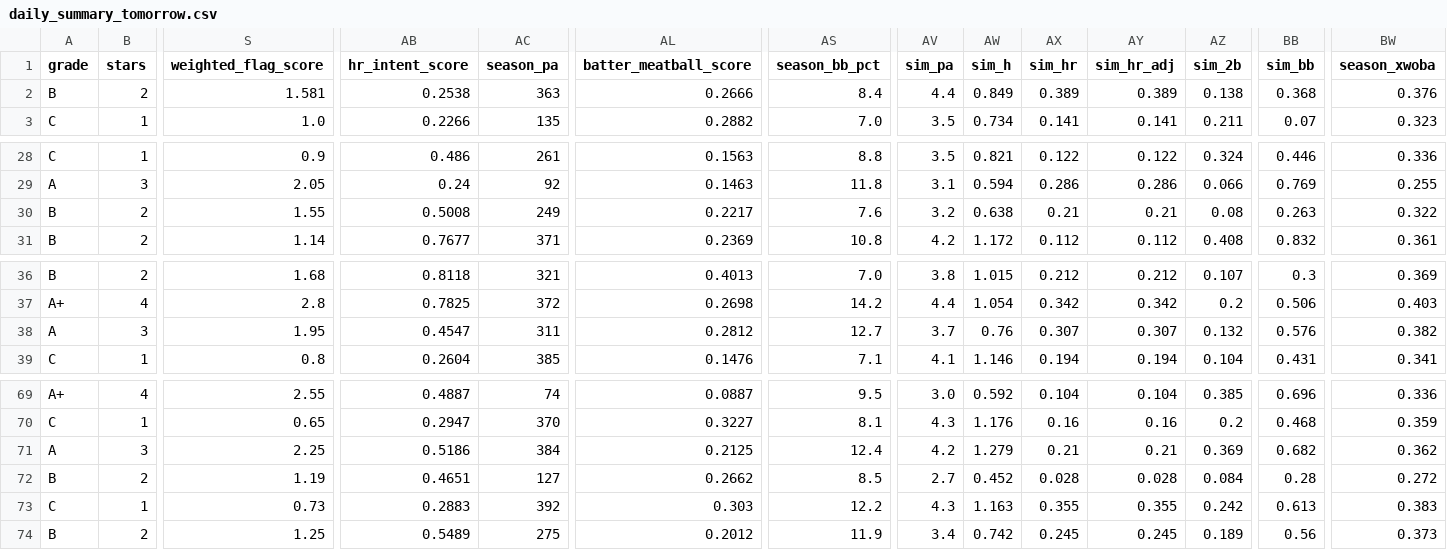
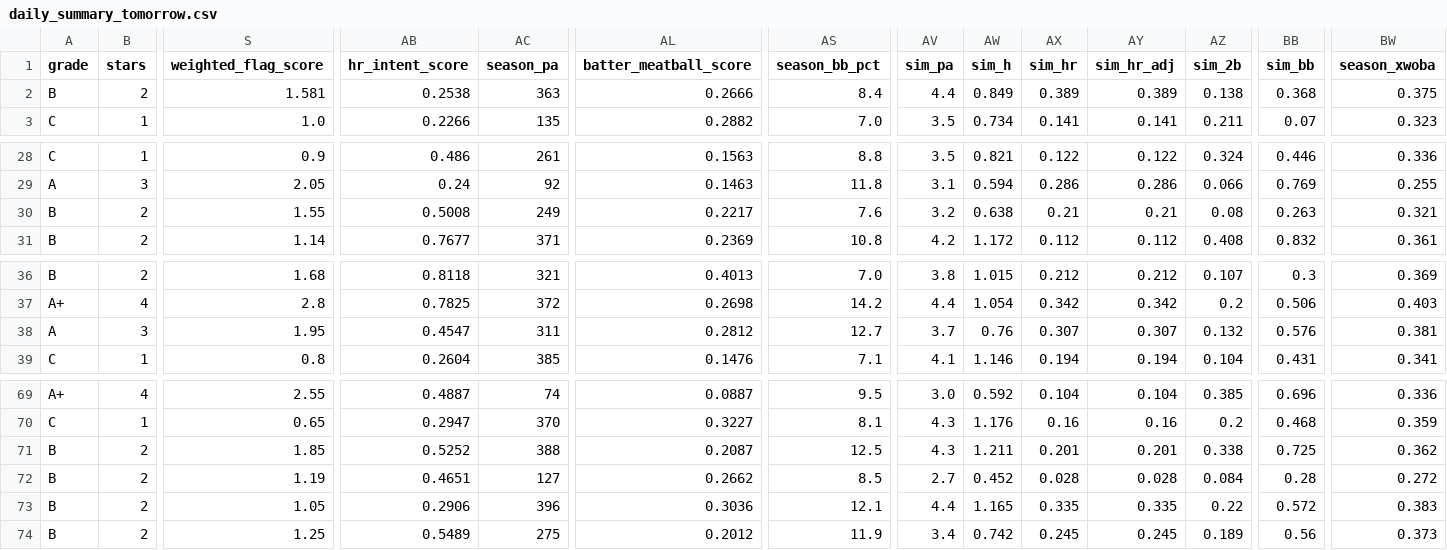
Before and after one commit to prsm-labs/going-yard, a CSV file: public/data/daily_summary_tomorrow.csv, drawn as a sheet; only a part is shown, gaps mark what is left out; the diff covers the shown part only; the diff names each change by its address in the sheet, - before the commit and + after, or states it on an @@ line.

```diff
--- a/public/data/daily_summary_tomorrow.csv
+++ b/public/data/daily_summary_tomorrow.csv
-BW2 (season_xwoba): 0.376
+BW2 (season_xwoba): 0.375
-BW30 (season_xwoba): 0.322
+BW30 (season_xwoba): 0.321
-BW38 (season_xwoba): 0.382
+BW38 (season_xwoba): 0.381
-A71 (grade): A
+A71 (grade): B
-B71 (stars): 3
+B71 (stars): 2
-S71 (weighted_flag_score): 2.25
+S71 (weighted_flag_score): 1.85
-AB71 (hr_intent_score): 0.5186
+AB71 (hr_intent_score): 0.5252
-AC71 (season_pa): 384
+AC71 (season_pa): 388
-AL71 (batter_meatball_score): 0.2125
+AL71 (batter_meatball_score): 0.2087
-AS71 (season_bb_pct): 12.4
+AS71 (season_bb_pct): 12.5
-AV71 (sim_pa): 4.2
+AV71 (sim_pa): 4.3
-AW71 (sim_h): 1.279
+AW71 (sim_h): 1.211
-AX71 (sim_hr): 0.21
+AX71 (sim_hr): 0.201
-AY71 (sim_hr_adj): 0.21
+AY71 (sim_hr_adj): 0.201
-AZ71 (sim_2b): 0.369
+AZ71 (sim_2b): 0.338
-BB71 (sim_bb): 0.682
+BB71 (sim_bb): 0.725
-A73 (grade): C
+A73 (grade): B
-B73 (stars): 1
+B73 (stars): 2
-S73 (weighted_flag_score): 0.73
+S73 (weighted_flag_score): 1.05
-AB73 (hr_intent_score): 0.2883
+AB73 (hr_intent_score): 0.2906
-AC73 (season_pa): 392
+AC73 (season_pa): 396
-AL73 (batter_meatball_score): 0.303
+AL73 (batter_meatball_score): 0.3036
-AS73 (season_bb_pct): 12.2
+AS73 (season_bb_pct): 12.1
-AV73 (sim_pa): 4.3
+AV73 (sim_pa): 4.4
-AW73 (sim_h): 1.163
+AW73 (sim_h): 1.165
-AX73 (sim_hr): 0.355
+AX73 (sim_hr): 0.335
-AY73 (sim_hr_adj): 0.355
+AY73 (sim_hr_adj): 0.335
-AZ73 (sim_2b): 0.242
+AZ73 (sim_2b): 0.22
-BB73 (sim_bb): 0.613
+BB73 (sim_bb): 0.572
```
Also changed, not shown: 77 edited cells elsewhere in this file, public/data/daily_summary.csv, 13 other files.
